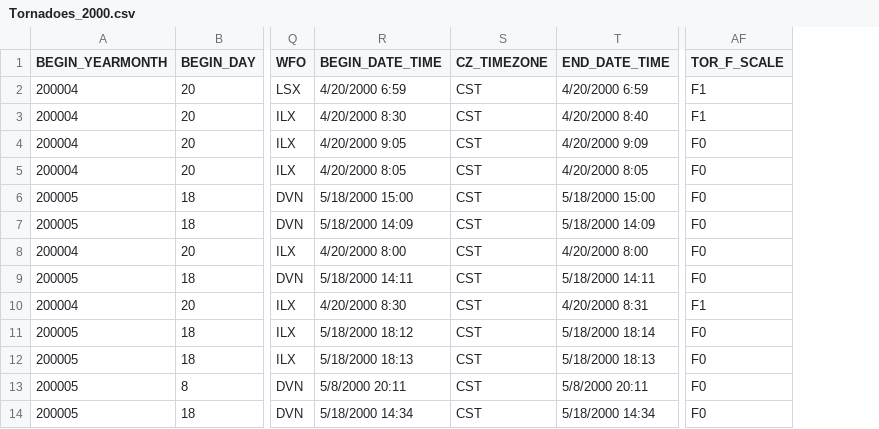
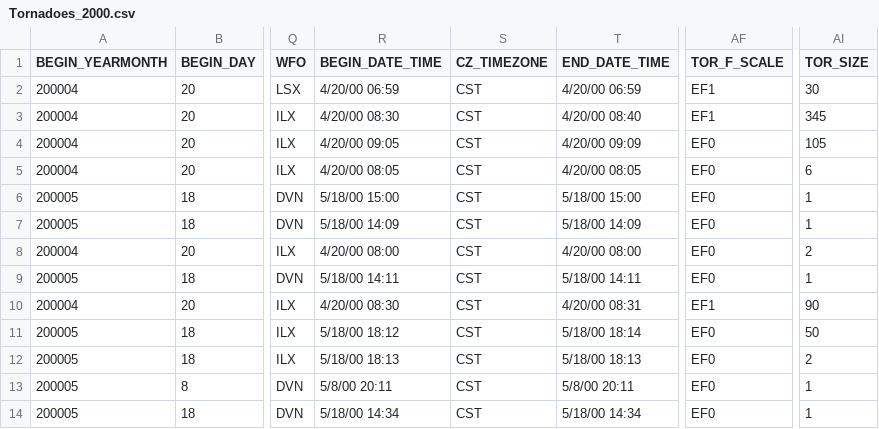
Before and after one commit to usa4148/Bamboo2, a CSV file: leaflet/Tornadoes_2000.csv, drawn as a sheet; only a part is shown, gaps mark what is left out; the diff covers the shown part only; the diff names each change by its address in the sheet, - before the commit and + after, or states it on an @@ line.

```diff
--- a/leaflet/Tornadoes_2000.csv
+++ b/leaflet/Tornadoes_2000.csv
+column AI (TOR_SIZE), rows 2-14: 30 | 345 | 105 | 6 | 1 | 1 | 2 | 1 | 90 | 50 | 2 | 1 | 1
-R2 (BEGIN_DATE_TIME): 4/20/2000 6:59
+R2 (BEGIN_DATE_TIME): 4/20/00 06:59
-T2 (END_DATE_TIME): 4/20/2000 6:59
+T2 (END_DATE_TIME): 4/20/00 06:59
-AF2:AF3 (TOR_F_SCALE): F1
+AF2:AF3 (TOR_F_SCALE): EF1
-R3 (BEGIN_DATE_TIME): 4/20/2000 8:30
+R3 (BEGIN_DATE_TIME): 4/20/00 08:30
-T3 (END_DATE_TIME): 4/20/2000 8:40
+T3 (END_DATE_TIME): 4/20/00 08:40
-R4 (BEGIN_DATE_TIME): 4/20/2000 9:05
+R4 (BEGIN_DATE_TIME): 4/20/00 09:05
-T4 (END_DATE_TIME): 4/20/2000 9:09
+T4 (END_DATE_TIME): 4/20/00 09:09
-AF4:AF9 (TOR_F_SCALE): F0
+AF4:AF9 (TOR_F_SCALE): EF0
-R5 (BEGIN_DATE_TIME): 4/20/2000 8:05
+R5 (BEGIN_DATE_TIME): 4/20/00 08:05
-T5 (END_DATE_TIME): 4/20/2000 8:05
+T5 (END_DATE_TIME): 4/20/00 08:05
-R6 (BEGIN_DATE_TIME): 5/18/2000 15:00
+R6 (BEGIN_DATE_TIME): 5/18/00 15:00
-T6 (END_DATE_TIME): 5/18/2000 15:00
+T6 (END_DATE_TIME): 5/18/00 15:00
-R7 (BEGIN_DATE_TIME): 5/18/2000 14:09
+R7 (BEGIN_DATE_TIME): 5/18/00 14:09
-T7 (END_DATE_TIME): 5/18/2000 14:09
+T7 (END_DATE_TIME): 5/18/00 14:09
-R8 (BEGIN_DATE_TIME): 4/20/2000 8:00
+R8 (BEGIN_DATE_TIME): 4/20/00 08:00
-T8 (END_DATE_TIME): 4/20/2000 8:00
+T8 (END_DATE_TIME): 4/20/00 08:00
-R9 (BEGIN_DATE_TIME): 5/18/2000 14:11
+R9 (BEGIN_DATE_TIME): 5/18/00 14:11
-T9 (END_DATE_TIME): 5/18/2000 14:11
+T9 (END_DATE_TIME): 5/18/00 14:11
-R10 (BEGIN_DATE_TIME): 4/20/2000 8:30
+R10 (BEGIN_DATE_TIME): 4/20/00 08:30
-T10 (END_DATE_TIME): 4/20/2000 8:31
+T10 (END_DATE_TIME): 4/20/00 08:31
-AF10 (TOR_F_SCALE): F1
+AF10 (TOR_F_SCALE): EF1
-R11 (BEGIN_DATE_TIME): 5/18/2000 18:12
+R11 (BEGIN_DATE_TIME): 5/18/00 18:12
-T11 (END_DATE_TIME): 5/18/2000 18:14
+T11 (END_DATE_TIME): 5/18/00 18:14
-AF11:AF14 (TOR_F_SCALE): F0
+AF11:AF14 (TOR_F_SCALE): EF0
-R12 (BEGIN_DATE_TIME): 5/18/2000 18:13
+R12 (BEGIN_DATE_TIME): 5/18/00 18:13
-T12 (END_DATE_TIME): 5/18/2000 18:13
+T12 (END_DATE_TIME): 5/18/00 18:13
-R13 (BEGIN_DATE_TIME): 5/8/2000 20:11
+R13 (BEGIN_DATE_TIME): 5/8/00 20:11
-T13 (END_DATE_TIME): 5/8/2000 20:11
+T13 (END_DATE_TIME): 5/8/00 20:11
-R14 (BEGIN_DATE_TIME): 5/18/2000 14:34
+R14 (BEGIN_DATE_TIME): 5/18/00 14:34
-T14 (END_DATE_TIME): 5/18/2000 14:34
+T14 (END_DATE_TIME): 5/18/00 14:34
```
Also changed, not shown: 135 edited cells elsewhere in this file, leaflet/Tornadoes_2010.csv, leaflet/Tornadoes_2020.csv, 1 other file.
